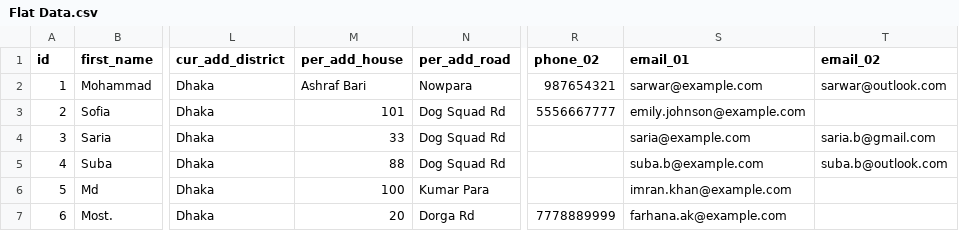
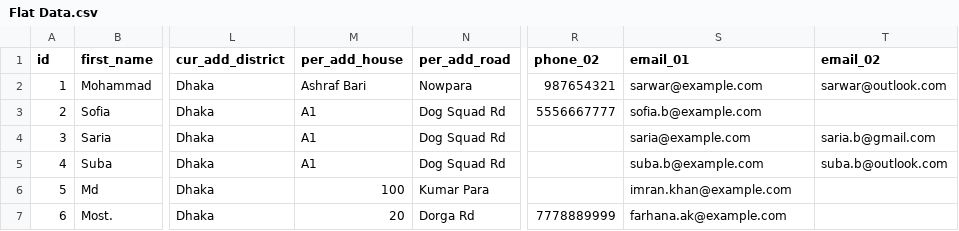
Before and after one commit to sajid264/Advanced-Database-Course-CSE411, a CSV file: Flat Data.csv, drawn as a sheet; only a part is shown, gaps mark what is left out; the diff names each change by its address in the sheet, - before the commit and + after, or states it on an @@ line.

Commit message:
Fixed the flat data

```diff
--- a/Flat Data.csv
+++ b/Flat Data.csv
-M3 (per_add_house): 101
+M3 (per_add_house): A1
-S3 (email_01): emily.johnson@example.com
+S3 (email_01): sofia.b@example.com
-M4 (per_add_house): 33
+M4 (per_add_house): A1
-M5 (per_add_house): 88
+M5 (per_add_house): A1
```
Also changed, not shown: 1 other file.
